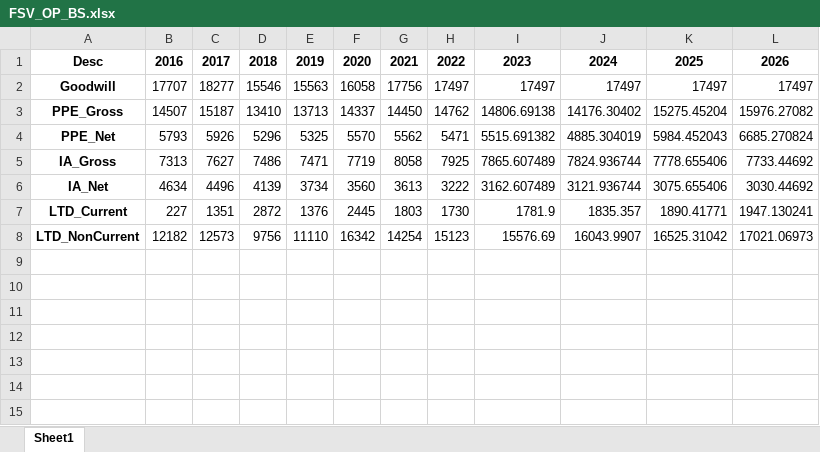
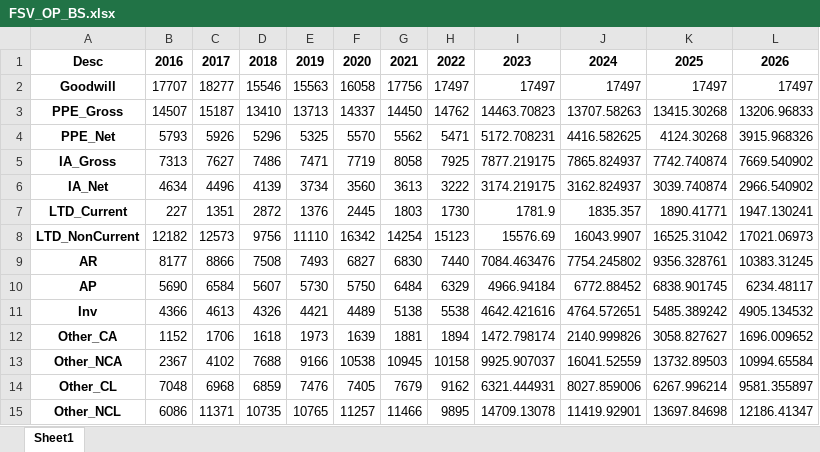
Before and after one commit to ja-55/FSV, an Excel workbook: FSV_OP_BS.xlsx, sheet Sheet1, drawn as a sheet; values as stored, in another font and other column widths than the file's, no borders; the diff names each change by its address in the sheet, - before the commit and + after, or states it on an @@ line.

```diff
--- a/FSV_OP_BS.xlsx (sheet Sheet1)
+++ b/FSV_OP_BS.xlsx (sheet Sheet1)
-I3: 14806.69138
+I3: 14463.70823
-J3: 14176.30402
+J3: 13707.58263
-K3: 15275.45204
+K3: 13415.30268
-L3: 15976.27082
+L3: 13206.96833
-I4: 5515.691382
+I4: 5172.708231
-J4: 4885.304019
+J4: 4416.582625
-K4: 5984.452043
+K4: 4124.30268
-L4: 6685.270824
+L4: 3915.968326
-I5: 7865.607489
+I5: 7877.219175
-J5: 7824.936744
+J5: 7865.824937
-K5: 7778.655406
+K5: 7742.740874
-L5: 7733.44692
+L5: 7669.540902
-I6: 3162.607489
+I6: 3174.219175
-J6: 3121.936744
+J6: 3162.824937
-K6: 3075.655406
+K6: 3039.740874
-L6: 3030.44692
+L6: 2966.540902
+row 9: AR | 8177 | 8866 | 7508 | 7493 | 6827 | 6830 | 7440 | 7084.463476 | 7754.245802 | 9356.328761 | 10383.31245
+row 10: AP | 5690 | 6584 | 5607 | 5730 | 5750 | 6484 | 6329 | 4966.94184 | 6772.88452 | 6838.901745 | 6234.48117
+row 11: Inv | 4366 | 4613 | 4326 | 4421 | 4489 | 5138 | 5538 | 4642.421616 | 4764.572651 | 5485.389242 | 4905.134532
+row 12: Other_CA | 1152 | 1706 | 1618 | 1973 | 1639 | 1881 | 1894 | 1472.798174 | 2140.999826 | 3058.827627 | 1696.009652
+row 13: Other_NCA | 2367 | 4102 | 7688 | 9166 | 10538 | 10945 | 10158 | 9925.907037 | 16041.52559 | 13732.89503 | 10994.65584
+row 14: Other_CL | 7048 | 6968 | 6859 | 7476 | 7405 | 7679 | 9162 | 6321.444931 | 8027.859006 | 6267.996214 | 9581.355897
+row 15: Other_NCL | 6086 | 11371 | 10735 | 10765 | 11257 | 11466 | 9895 | 14709.13078 | 11419.92901 | 13697.84698 | 12186.41347
```
Also changed, not shown: FSV_Input.xlsx, FSV_OP_CF.xlsx, 5 other files.
